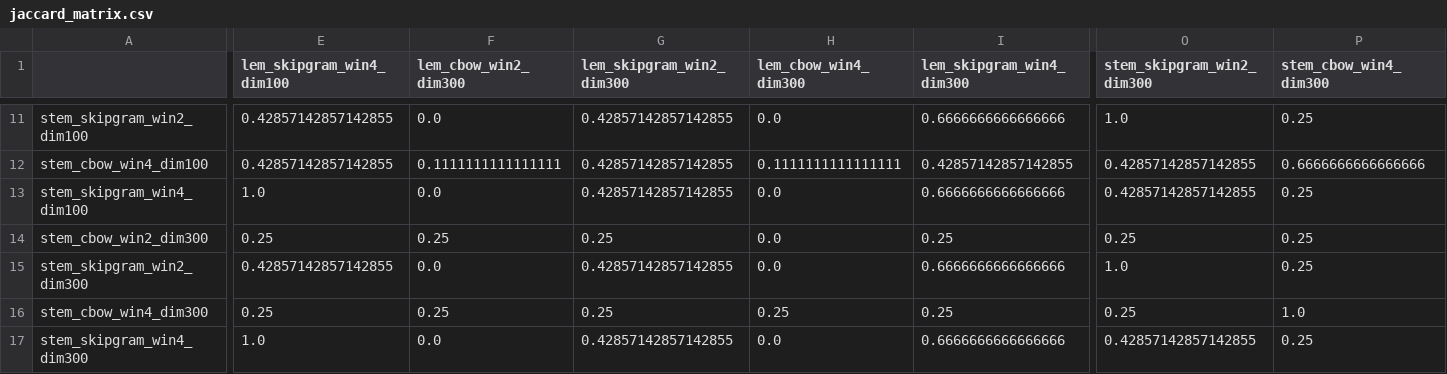
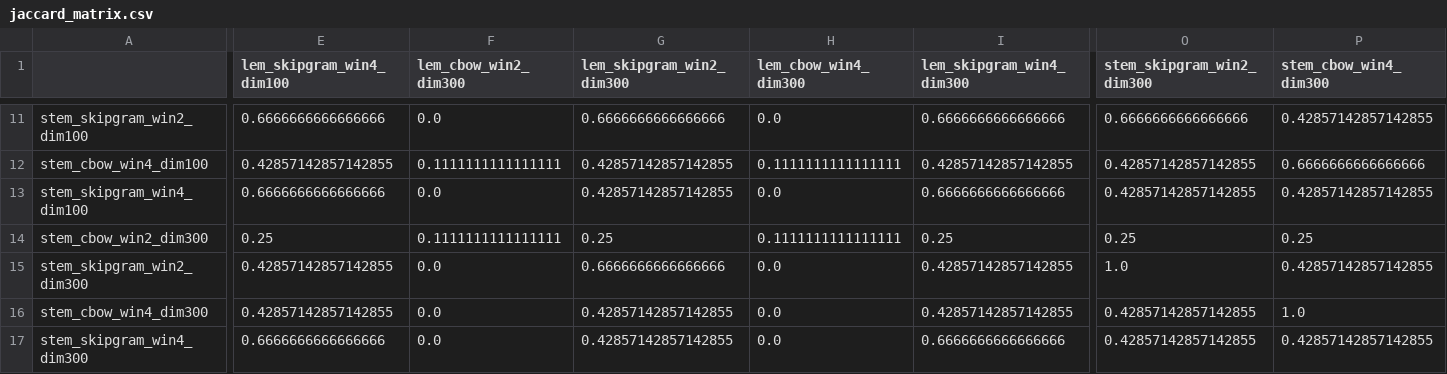
Before and after one commit to herfech/CV-ilan-eslesmesi, a CSV file: data/jaccard_matrix.csv, drawn as a sheet; only a part is shown, gaps mark what is left out; the diff covers the shown part only; the diff names each change by its address in the sheet, - before the commit and + after, or states it on an @@ line.

```diff
--- a/data/jaccard_matrix.csv
+++ b/data/jaccard_matrix.csv
-E11 (lem_skipgram_win4_dim100): 0.42857142857142855
+E11 (lem_skipgram_win4_dim100): 0.6666666666666666
-G11 (lem_skipgram_win2_dim300): 0.42857142857142855
+G11 (lem_skipgram_win2_dim300): 0.6666666666666666
-O11 (stem_skipgram_win2_dim300): 1.0
+O11 (stem_skipgram_win2_dim300): 0.6666666666666666
-P11 (stem_cbow_win4_dim300): 0.25
+P11 (stem_cbow_win4_dim300): 0.42857142857142855
-E13 (lem_skipgram_win4_dim100): 1.0
+E13 (lem_skipgram_win4_dim100): 0.6666666666666666
-P13 (stem_cbow_win4_dim300): 0.25
+P13 (stem_cbow_win4_dim300): 0.42857142857142855
-F14 (lem_cbow_win2_dim300): 0.25
+F14 (lem_cbow_win2_dim300): 0.1111111111111111
-H14 (lem_cbow_win4_dim300): 0.0
+H14 (lem_cbow_win4_dim300): 0.1111111111111111
-G15 (lem_skipgram_win2_dim300): 0.42857142857142855
+G15 (lem_skipgram_win2_dim300): 0.6666666666666666
-I15 (lem_skipgram_win4_dim300): 0.6666666666666666
+I15 (lem_skipgram_win4_dim300): 0.42857142857142855
-P15 (stem_cbow_win4_dim300): 0.25
+P15 (stem_cbow_win4_dim300): 0.42857142857142855
-E16 (lem_skipgram_win4_dim100): 0.25
+E16 (lem_skipgram_win4_dim100): 0.42857142857142855
-F16 (lem_cbow_win2_dim300): 0.25
+F16 (lem_cbow_win2_dim300): 0.0
-G16 (lem_skipgram_win2_dim300): 0.25
+G16 (lem_skipgram_win2_dim300): 0.42857142857142855
-H16 (lem_cbow_win4_dim300): 0.25
+H16 (lem_cbow_win4_dim300): 0.0
-I16 (lem_skipgram_win4_dim300): 0.25
+I16 (lem_skipgram_win4_dim300): 0.42857142857142855
-O16 (stem_skipgram_win2_dim300): 0.25
+O16 (stem_skipgram_win2_dim300): 0.42857142857142855
-E17 (lem_skipgram_win4_dim100): 1.0
+E17 (lem_skipgram_win4_dim100): 0.6666666666666666
-P17 (stem_cbow_win4_dim300): 0.25
+P17 (stem_cbow_win4_dim300): 0.42857142857142855
```
Also changed, not shown: 37 edited cells elsewhere in this file, data/cosine_evaluation.csv, data/semantic_evaluation.csv, 25 other files.
